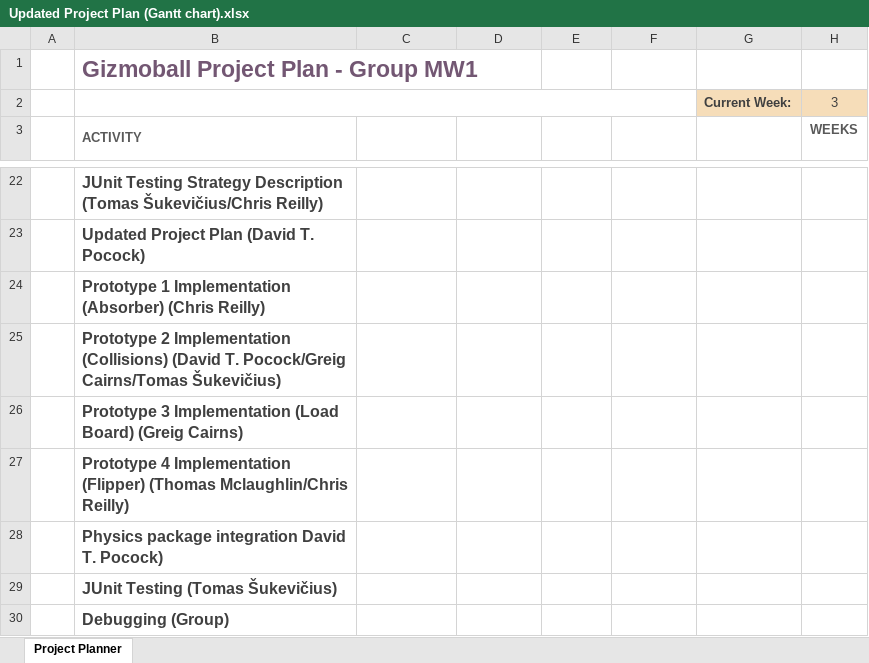
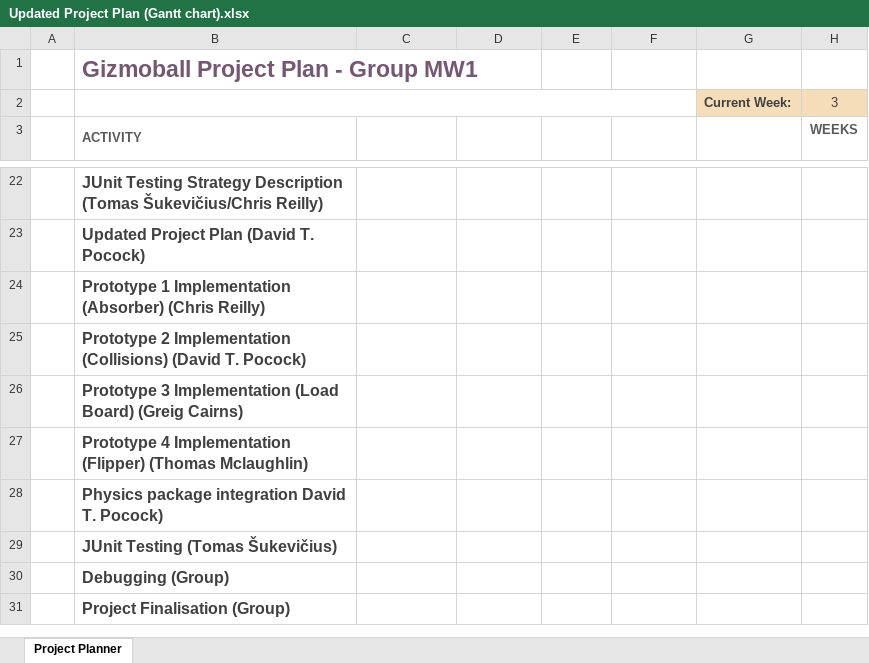
Before and after one commit to dathpo/Gizmoball, an Excel workbook: Documentation/Preliminary Release/Updated Project Plan (Gantt chart).xlsx, sheet Project Planner, drawn as a sheet; only a part is shown, gaps mark what is left out; the shorter side is filled out with more unchanged rows; values as stored, in another font and other column widths than the file's, no borders; charts and pictures and conditional formats not drawn; the diff names each change by its address in the sheet, - before the commit and + after, or states it on an @@ line.

Commit message:
More work on PT2, update project plan

```diff
--- a/Documentation/Preliminary Release/Updated Project Plan (Gantt chart).xlsx (sheet Project Planner)
+++ b/Documentation/Preliminary Release/Updated Project Plan (Gantt chart).xlsx (sheet Project Planner)
-B25 (ACTIVITY): …(David T. Pocock/Greig Cairns/Tomas Šukevičius)
+B25 (ACTIVITY): …(David T. Pocock)
-B27 (ACTIVITY): …(Flipper) (Thomas Mclaughlin/Chris Reilly)
+B27 (ACTIVITY): …(Flipper) (Thomas Mclaughlin)
```
Also changed, not shown: 11 other files.
